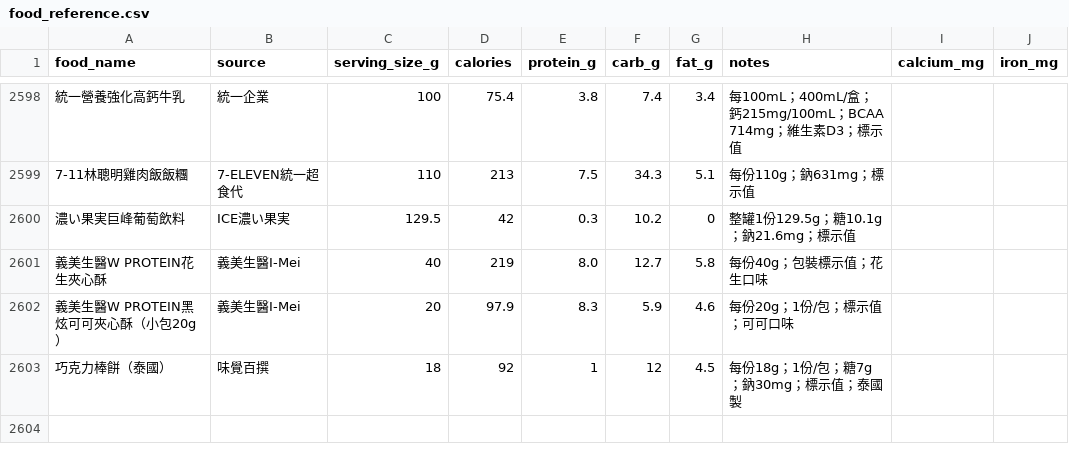
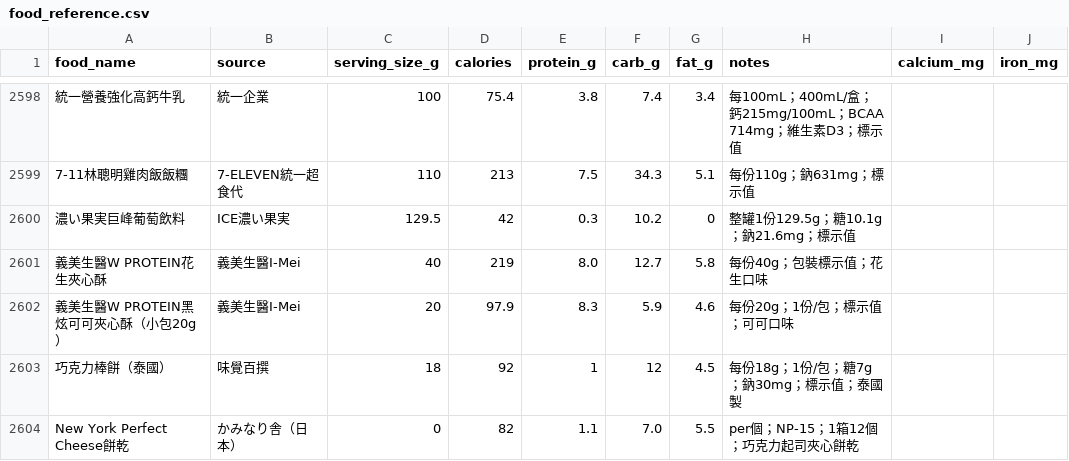
Before and after one commit to didiowen/diet-coach, a CSV file: food_reference.csv, drawn as a sheet; only a part is shown, gaps mark what is left out; the diff names each change by its address in the sheet, - before the commit and + after, or states it on an @@ line.

Commit message:
data: food_reference nightly sync (+1 條)

```diff
--- a/food_reference.csv
+++ b/food_reference.csv
+row 2604: New York Perfect Cheese餅乾 | かみなり舎（日本） | 0 | 82 | 1.1 | 7.0 | 5.5 | per個；NP-15；1箱12個；巧克力起司夾心餅乾
```
